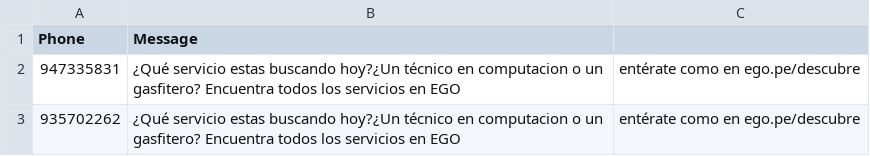
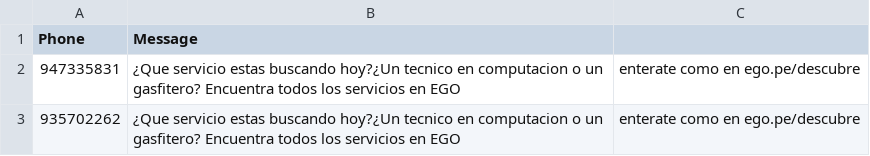
Before and after one commit to Jeandev-z/ListaCSVtoSMS, a CSV file: lista.csv, drawn as a sheet.

Commit message:
test

```diff
--- a/lista.csv
+++ b/lista.csv
@@ -1,3 +1,3 @@
 Phone,Message
-947335831,¿Qué servicio estas buscando hoy?¿Un técnico en computacion o un gasfitero? Encuentra todos los servicios en EGO, entérate como en ego.pe/descubre
-935702262,¿Qué servicio estas buscando hoy?¿Un técnico en computacion o un gasfitero? Encuentra todos los servicios en EGO, entérate como en ego.pe/descubre
+947335831,¿Que servicio estas buscando hoy?¿Un tecnico en computacion o un gasfitero? Encuentra todos los servicios en EGO, enterate como en ego.pe/descubre
+935702262,¿Que servicio estas buscando hoy?¿Un tecnico en computacion o un gasfitero? Encuentra todos los servicios en EGO, enterate como en ego.pe/descubre
```
